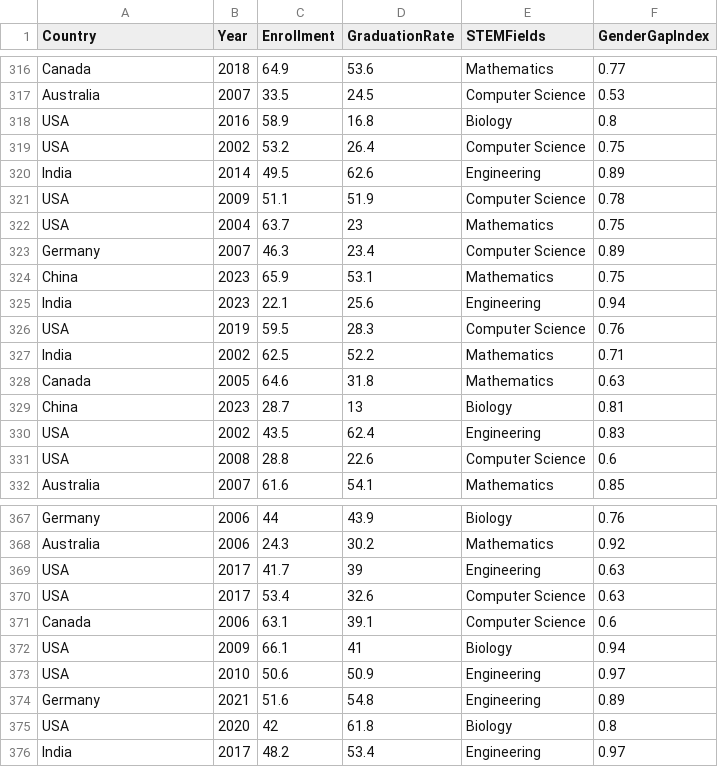
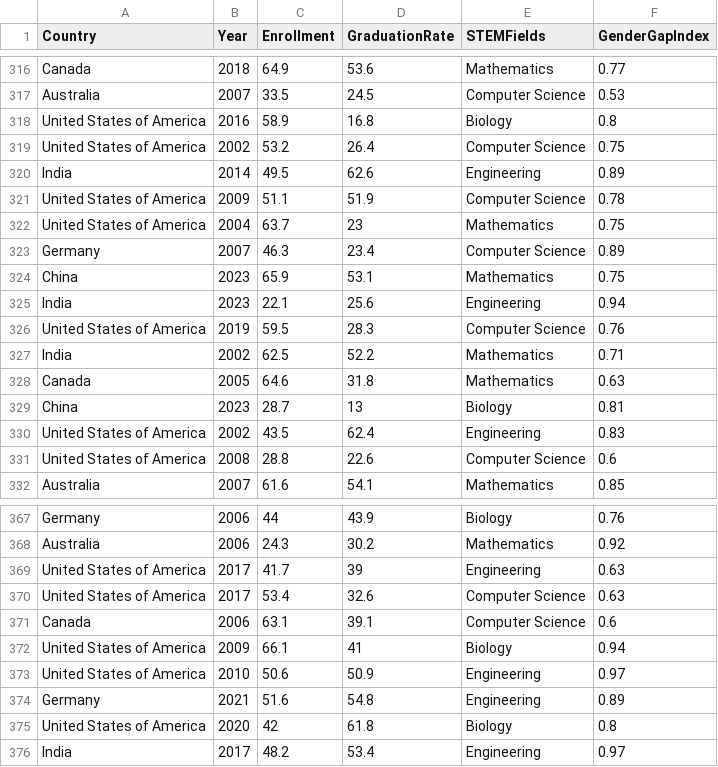
Before and after one commit to HaiNam2312/DataViz2, a CSV file: data/women_in_stem.csv, drawn as a sheet; only a part is shown, gaps mark what is left out; the diff covers the shown part only.

```diff
--- a/data/women_in_stem.csv
+++ b/data/women_in_stem.csv
@@ -317,7 +317,7 @@ Canada,2018,64.9,53.6,Mathematics,0.77
 Australia,2007,33.5,24.5,Computer Science,0.53
-USA,2016,58.9,16.8,Biology,0.8
-USA,2002,53.2,26.4,Computer Science,0.75
+United States of America,2016,58.9,16.8,Biology,0.8
+United States of America,2002,53.2,26.4,Computer Science,0.75
 India,2014,49.5,62.6,Engineering,0.89
-USA,2009,51.1,51.9,Computer Science,0.78
-USA,2004,63.7,23,Mathematics,0.75
+United States of America,2009,51.1,51.9,Computer Science,0.78
+United States of America,2004,63.7,23,Mathematics,0.75
 Germany,2007,46.3,23.4,Computer Science,0.89
@@ -325,3 +325,3 @@ China,2023,65.9,53.1,Mathematics,0.75
 India,2023,22.1,25.6,Engineering,0.94
-USA,2019,59.5,28.3,Computer Science,0.76
+United States of America,2019,59.5,28.3,Computer Science,0.76
 India,2002,62.5,52.2,Mathematics,0.71
@@ -329,4 +329,4 @@ Canada,2005,64.6,31.8,Mathematics,0.63
 China,2023,28.7,13,Biology,0.81
-USA,2002,43.5,62.4,Engineering,0.83
-USA,2008,28.8,22.6,Computer Science,0.6
+United States of America,2002,43.5,62.4,Engineering,0.83
+United States of America,2008,28.8,22.6,Computer Science,0.6
 Australia,2007,61.6,54.1,Mathematics,0.85
@@ -368,9 +368,9 @@ Germany,2006,44,43.9,Biology,0.76
 Australia,2006,24.3,30.2,Mathematics,0.92
-USA,2017,41.7,39,Engineering,0.63
-USA,2017,53.4,32.6,Computer Science,0.63
+United States of America,2017,41.7,39,Engineering,0.63
+United States of America,2017,53.4,32.6,Computer Science,0.63
 Canada,2006,63.1,39.1,Computer Science,0.6
-USA,2009,66.1,41,Biology,0.94
-USA,2010,50.6,50.9,Engineering,0.97
+United States of America,2009,66.1,41,Biology,0.94
+United States of America,2010,50.6,50.9,Engineering,0.97
 Germany,2021,51.6,54.8,Engineering,0.89
-USA,2020,42,61.8,Biology,0.8
+United States of America,2020,42,61.8,Biology,0.8
 India,2017,48.2,53.4,Engineering,0.97
```
Also changed, not shown: 70 edited cells elsewhere in this file.
